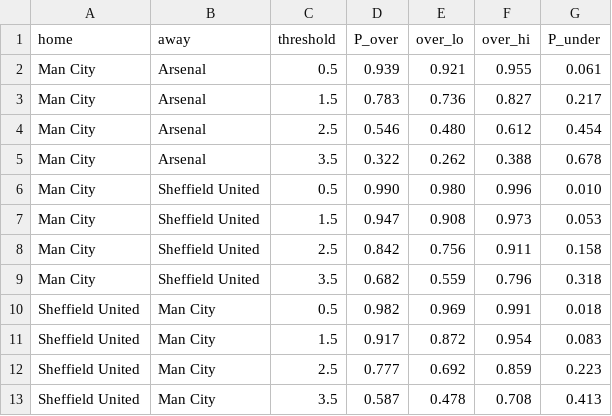
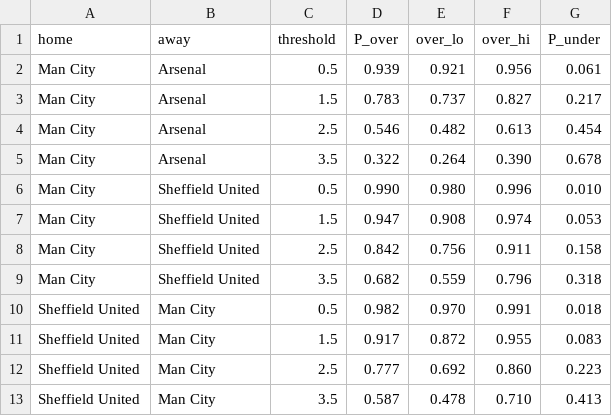
Before and after one commit to Lucas987987/premierleague-betting, a CSV file: data/model/sample_predictions_ou.csv, drawn as a sheet.

```diff
--- a/data/model/sample_predictions_ou.csv
+++ b/data/model/sample_predictions_ou.csv
@@ -1,13 +1,13 @@
 home,away,threshold,P_over,over_lo,over_hi,P_under
-Man City,Arsenal,0.5,0.939,0.921,0.955,0.061
-Man City,Arsenal,1.5,0.783,0.736,0.827,0.217
-Man City,Arsenal,2.5,0.546,0.480,0.612,0.454
-Man City,Arsenal,3.5,0.322,0.262,0.388,0.678
+Man City,Arsenal,0.5,0.939,0.921,0.956,0.061
+Man City,Arsenal,1.5,0.783,0.737,0.827,0.217
+Man City,Arsenal,2.5,0.546,0.482,0.613,0.454
+Man City,Arsenal,3.5,0.322,0.264,0.390,0.678
 Man City,Sheffield United,0.5,0.990,0.980,0.996,0.010
-Man City,Sheffield United,1.5,0.947,0.908,0.973,0.053
+Man City,Sheffield United,1.5,0.947,0.908,0.974,0.053
 Man City,Sheffield United,2.5,0.842,0.756,0.911,0.158
 Man City,Sheffield United,3.5,0.682,0.559,0.796,0.318
-Sheffield United,Man City,0.5,0.982,0.969,0.991,0.018
-Sheffield United,Man City,1.5,0.917,0.872,0.954,0.083
-Sheffield United,Man City,2.5,0.777,0.692,0.859,0.223
-Sheffield United,Man City,3.5,0.587,0.478,0.708,0.413
+Sheffield United,Man City,0.5,0.982,0.970,0.991,0.018
+Sheffield United,Man City,1.5,0.917,0.872,0.955,0.083
+Sheffield United,Man City,2.5,0.777,0.692,0.860,0.223
+Sheffield United,Man City,3.5,0.587,0.478,0.710,0.413
```
Also changed, not shown: data/model/sample_predictions_bayes.csv, data/model/team_ratings_bayes.csv, 2 other files.
